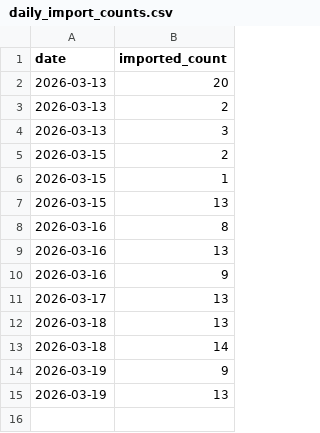
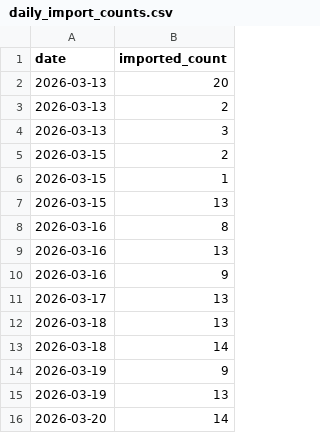
Before and after one commit to david-anata/Lead-scraper, a CSV file: state/daily_import_counts.csv, drawn as a sheet; the diff names each change by its address in the sheet, - before the commit and + after, or states it on an @@ line.

Commit message:
Update daily import counts for 2026-03-20

```diff
--- a/state/daily_import_counts.csv
+++ b/state/daily_import_counts.csv
+row 16: 2026-03-20 | 14
```
